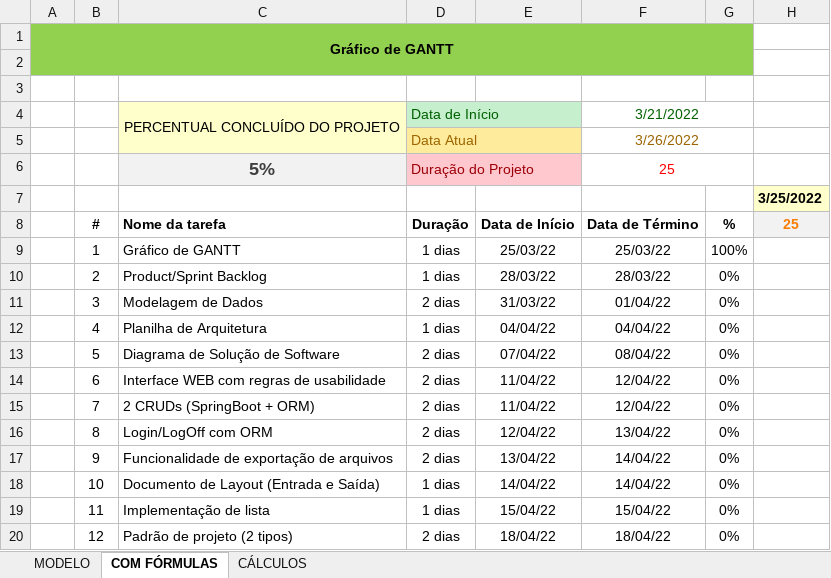
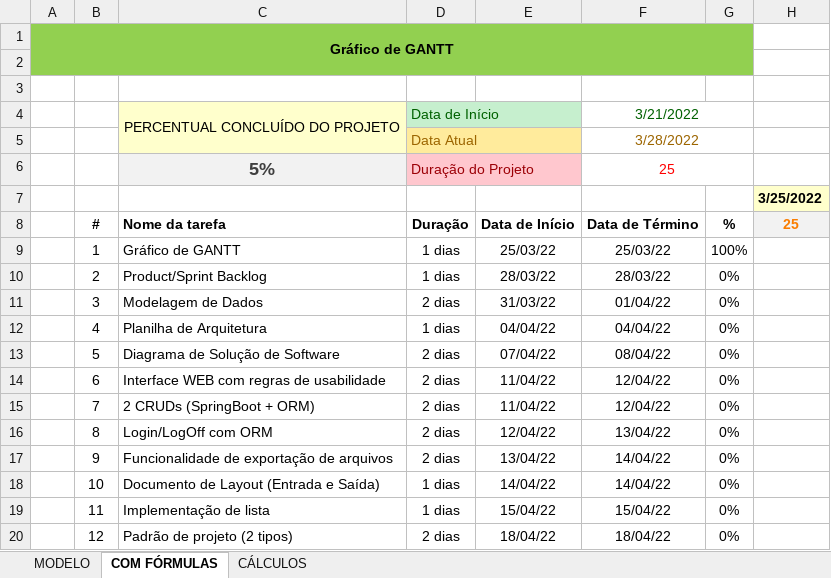
Before and after one commit to Dream-House-Grupo-9/Documentos, an Excel workbook: SPRINT2/Gráfico de GANTT.xlsx, sheet COM FÓRMULAS, drawn as a sheet; only a part is shown; values as stored, in another font and other column widths than the file's, no borders; charts and pictures and conditional formats not drawn; the diff names each change by its address in the sheet, - before the commit and + after, or states it on an @@ line.

```diff
--- a/SPRINT2/Gráfico de GANTT.xlsx (sheet COM FÓRMULAS)
+++ b/SPRINT2/Gráfico de GANTT.xlsx (sheet COM FÓRMULAS)
-F5: 3/26/2022
+F5: 3/28/2022
```
Also changed, not shown: charts or pictures, SPRINT2/PBC - Product Backlog Classified V2.xlsx.
